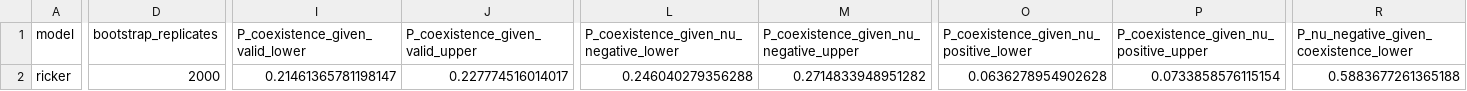
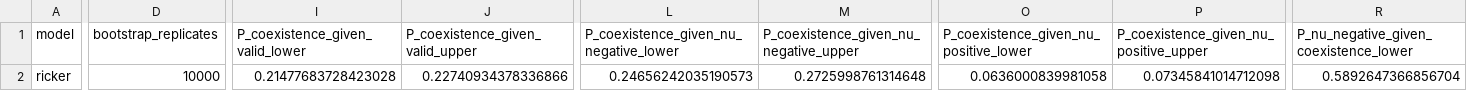
Before and after one commit to Tungdil01/Annual_Plant_Model, a CSV file: csv/probability_ricker_rarity.csv, drawn as a sheet; only a part is shown, gaps mark what is left out; the diff covers the shown part only; the diff names each change by its address in the sheet, - before the commit and + after, or states it on an @@ line.

```diff
--- a/csv/probability_ricker_rarity.csv
+++ b/csv/probability_ricker_rarity.csv
-D2 (bootstrap_replicates): 2000
+D2 (bootstrap_replicates): 10000
-I2 (P_coexistence_given_valid_lower): 0.21461365781198147
+I2 (P_coexistence_given_valid_lower): 0.21477683728423028
-J2 (P_coexistence_given_valid_upper): 0.227774516014017
+J2 (P_coexistence_given_valid_upper): 0.22740934378336866
-L2: 0.246040279356288
+L2: 0.24656242035190573
-M2: 0.2714833948951282
+M2: 0.2725998761314648
-O2: 0.0636278954902628
+O2: 0.0636000839981058
-P2: 0.0733858576115154
+P2: 0.07345841014712098
-R2: 0.5883677261365188
+R2: 0.5892647366856704
```
Also changed, not shown: 9 edited cells elsewhere in this file, csv/probability_bevertonHolt_rarity.csv, 50 other files.
